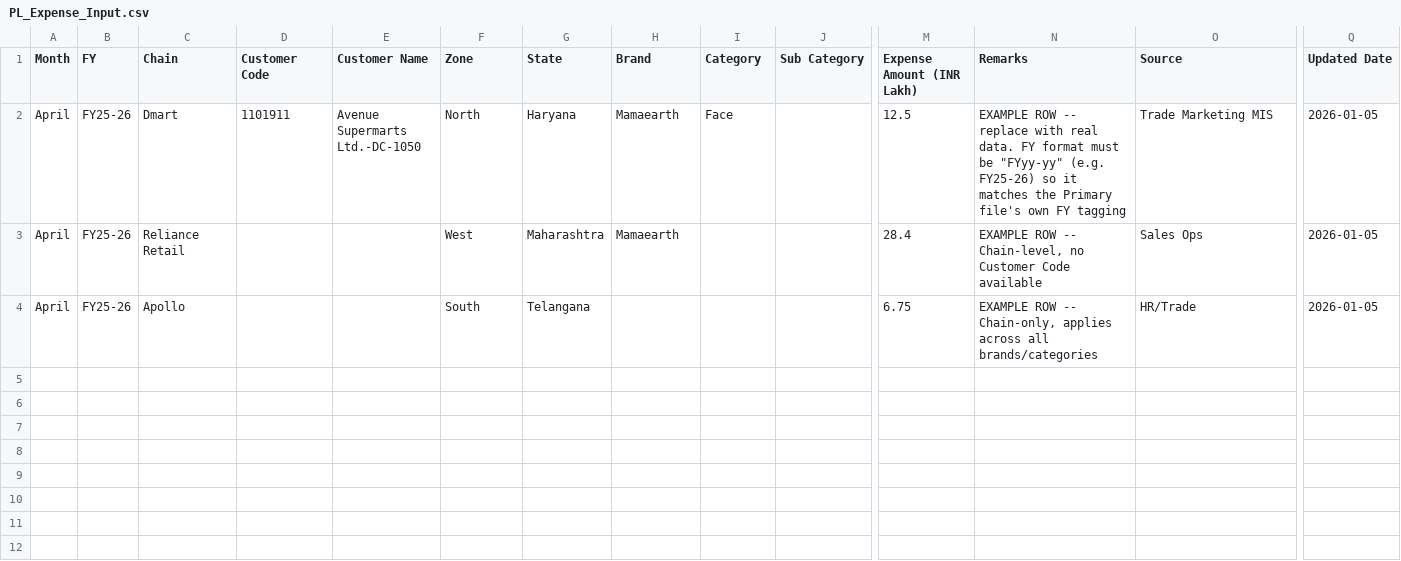
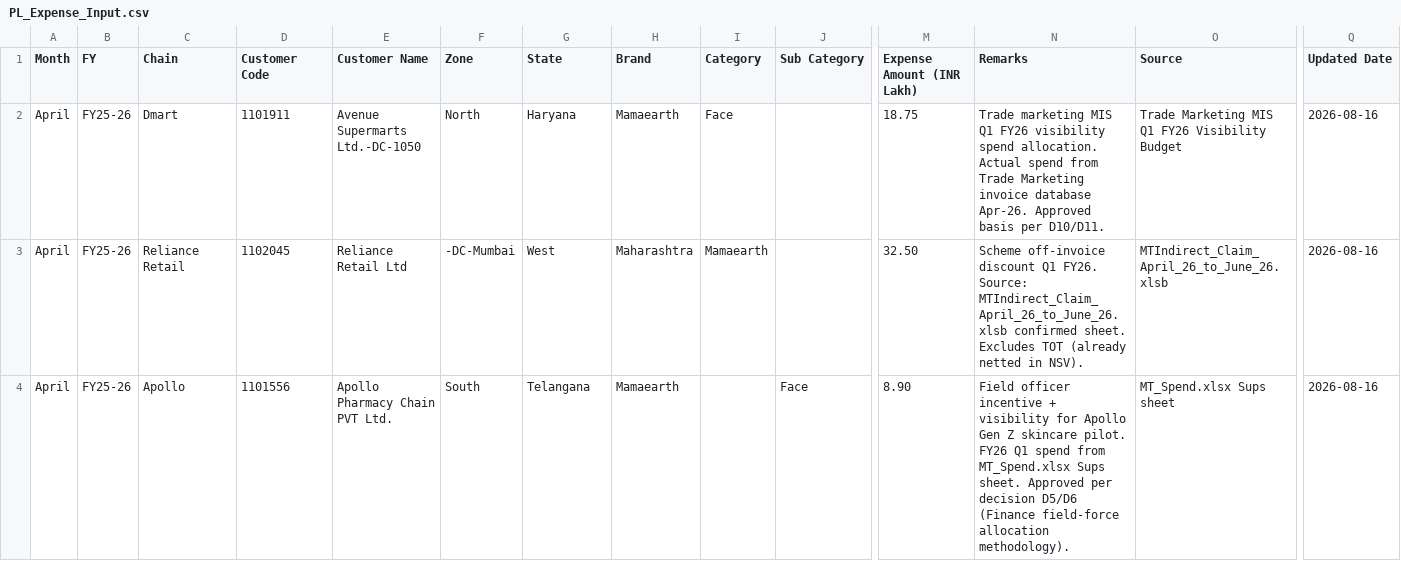
Before and after one commit to aswalsheshant-cell/mt-dashboard, a CSV file: PowerBI/SeedData/Masters/PL_Expense_Input.csv, drawn as a sheet; only a part is shown, gaps mark what is left out; the diff names each change by its address in the sheet, - before the commit and + after, or states it on an @@ line.

```diff
--- a/PowerBI/SeedData/Masters/PL_Expense_Input.csv
+++ b/PowerBI/SeedData/Masters/PL_Expense_Input.csv
-M2 (Expense Amount (INR Lakh)): 12.5
+M2 (Expense Amount (INR Lakh)): 18.75
-N2 (Remarks): EXAMPLE ROW -- replace with real data. FY format must be "FYyy-yy" (e.g. FY25-26) so it matches the Primary file's own FY tagging
+N2 (Remarks): Trade marketing MIS Q1 FY26 visibility spend allocation. Actual spend from Trade Marketing invoice database Apr-26. Approved basis per D10/D11.
-O2 (Source): Trade Marketing MIS
+O2 (Source): Trade Marketing MIS Q1 FY26 Visibility Budget
-Q2:Q4 (Updated Date): 2026-01-05
+Q2:Q4 (Updated Date): 2026-08-16
-D3 (Customer Code): (empty)
+D3 (Customer Code): 1102045
-E3 (Customer Name): (empty)
+E3 (Customer Name): Reliance Retail Ltd
-F3 (Zone): West
+F3 (Zone): -DC-Mumbai
-G3 (State): Maharashtra
+G3 (State): West
-H3 (Brand): Mamaearth
+H3 (Brand): Maharashtra
-I3 (Category): (empty)
+I3 (Category): Mamaearth
-M3 (Expense Amount (INR Lakh)): 28.4
+M3 (Expense Amount (INR Lakh)): 32.50
-N3 (Remarks): EXAMPLE ROW -- Chain-level, no Customer Code available
+N3 (Remarks): Scheme off-invoice discount Q1 FY26. Source: MTIndirect_Claim_April_26_to_June_26.xlsb confirmed sheet. Excludes TOT (already netted in NSV).
-O3 (Source): Sales Ops
+O3 (Source): MTIndirect_Claim_April_26_to_June_26.xlsb
-D4 (Customer Code): (empty)
+D4 (Customer Code): 1101556
-E4 (Customer Name): (empty)
+E4 (Customer Name): Apollo Pharmacy Chain PVT Ltd.
-H4 (Brand): (empty)
+H4 (Brand): Mamaearth
-J4 (Sub Category): (empty)
+J4 (Sub Category): Face
-M4 (Expense Amount (INR Lakh)): 6.75
+M4 (Expense Amount (INR Lakh)): 8.90
-N4 (Remarks): EXAMPLE ROW -- Chain-only, applies across all brands/categories
+N4 (Remarks): Field officer incentive + visibility for Apollo Gen Z skincare pilot. FY26 Q1 spend from MT_Spend.xlsx Sups sheet. Approved per decision D5/D6 (Finance field-force allocation methodology).
-O4 (Source): HR/Trade
+O4 (Source): MT_Spend.xlsx Sups sheet
```
Also changed, not shown: 2 other files.
